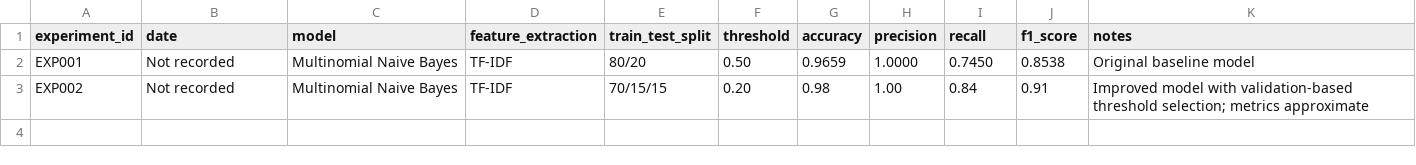
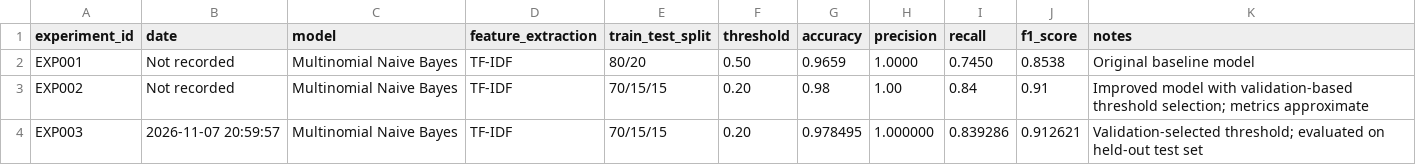
Before and after one commit to KhaleelOnoruoiza/spam-classifier, a CSV file: experiment_log.csv, drawn as a sheet.

Commit message:
Add third experiment to experiment log

```diff
--- a/experiment_log.csv
+++ b/experiment_log.csv
@@ -3 +3,2 @@ EXP001,Not recorded,Multinomial Naive Bayes,TF-IDF,80/20,0.50,0.9659,1.0000,0.74
 EXP002,Not recorded,Multinomial Naive Bayes,TF-IDF,70/15/15,0.20,0.98,1.00,0.84,0.91,Improved model with validation-based threshold selection; metrics approximate
+EXP003,2026-11-07 20:59:57,Multinomial Naive Bayes,TF-IDF,70/15/15,0.20,0.978495,1.000000,0.839286,0.912621,Validation-selected threshold; evaluated on held-out test set
```
